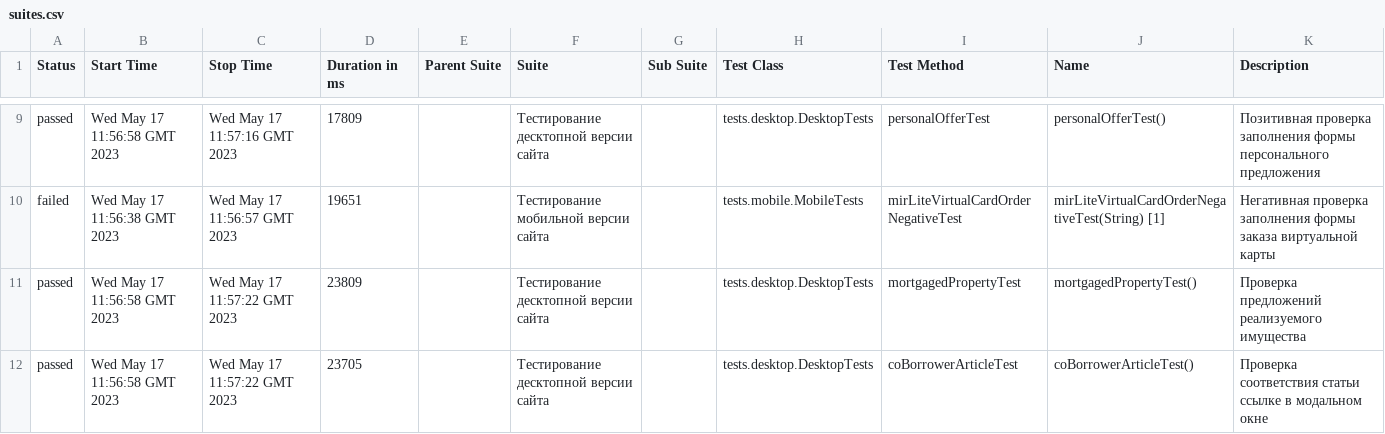
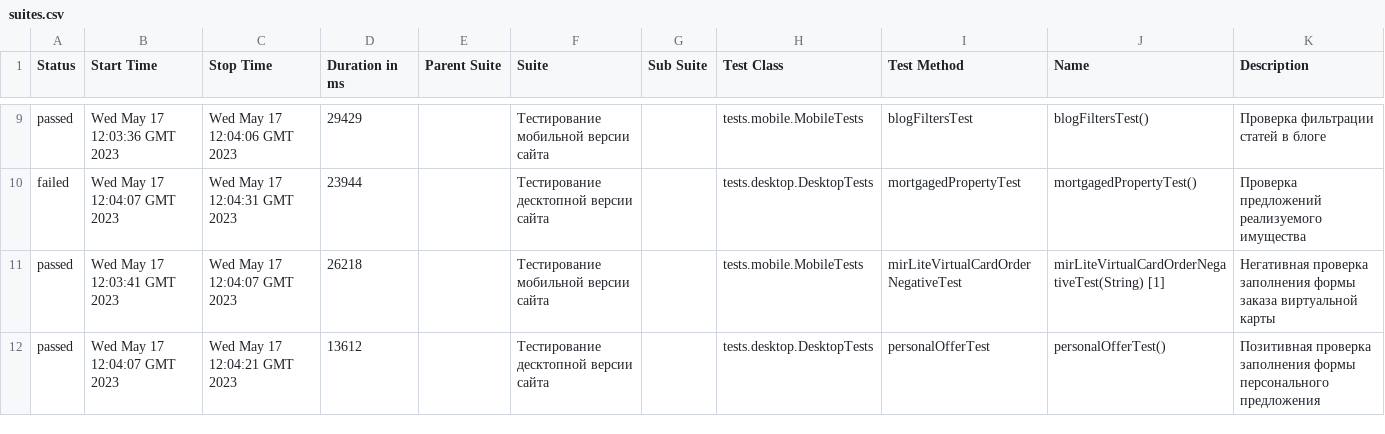
Before and after one commit to marplyn/qa-final-project, a CSV file: 11/data/suites.csv, drawn as a sheet; only a part is shown, gaps mark what is left out; the diff covers the shown part only.

```diff
--- a/11/data/suites.csv
+++ b/11/data/suites.csv
@@ -9,4 +9,4 @@
-"passed","Wed May 17 11:56:58 GMT 2023","Wed May 17 11:57:16 GMT 2023","17809","","Тестирование десктопной версии сайта","","tests.desktop.DesktopTests","personalOfferTest","personalOfferTest()","Позитивная проверка заполнения формы персонального предложения"
-"failed","Wed May 17 11:56:38 GMT 2023","Wed May 17 11:56:57 GMT 2023","19651","","Тестирование мобильной версии сайта","","tests.mobile.MobileTests","mirLiteVirtualCardOrderNegativeTest","mirLiteVirtualCardOrderNegativeTest(String) [1] ","Негативная проверка заполнения формы заказа виртуальной карты"
-"passed","Wed May 17 11:56:58 GMT 2023","Wed May 17 11:57:22 GMT 2023","23809","","Тестирование десктопной версии сайта","","tests.desktop.DesktopTests","mortgagedPropertyTest","mortgagedPropertyTest()","Проверка предложений реализуемого имущества"
-"passed","Wed May 17 11:56:58 GMT 2023","Wed May 17 11:57:22 GMT 2023","23705","","Тестирование десктопной версии сайта","","tests.desktop.DesktopTests","coBorrowerArticleTest","coBorrowerArticleTest()","Проверка соответствия статьи ссылке в модальном окне"
+"passed","Wed May 17 12:03:36 GMT 2023","Wed May 17 12:04:06 GMT 2023","29429","","Тестирование мобильной версии сайта","","tests.mobile.MobileTests","blogFiltersTest","blogFiltersTest()","Проверка фильтрации статей в блоге"
+"failed","Wed May 17 12:04:07 GMT 2023","Wed May 17 12:04:31 GMT 2023","23944","","Тестирование десктопной версии сайта","","tests.desktop.DesktopTests","mortgagedPropertyTest","mortgagedPropertyTest()","Проверка предложений реализуемого имущества"
+"passed","Wed May 17 12:03:41 GMT 2023","Wed May 17 12:04:07 GMT 2023","26218","","Тестирование мобильной версии сайта","","tests.mobile.MobileTests","mirLiteVirtualCardOrderNegativeTest","mirLiteVirtualCardOrderNegativeTest(String) [1] ","Негативная проверка заполнения формы заказа виртуальной карты"
+"passed","Wed May 17 12:04:07 GMT 2023","Wed May 17 12:04:21 GMT 2023","13612","","Тестирование десктопной версии сайта","","tests.desktop.DesktopTests","personalOfferTest","personalOfferTest()","Позитивная проверка заполнения формы персонального предложения"
```
Also changed, not shown: 2 added rows, 2 removed rows and 21 edited cells elsewhere in this file, 57 other files.
